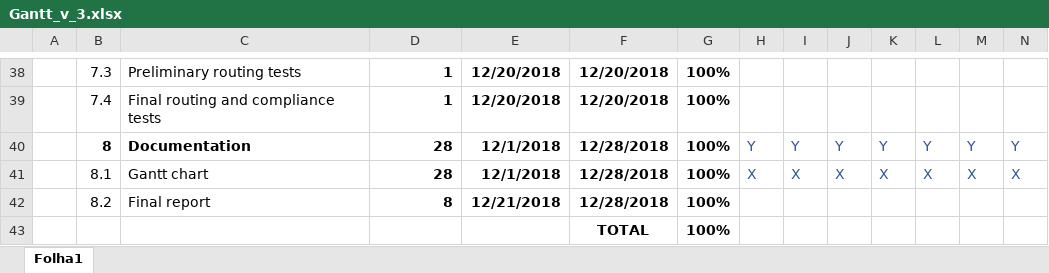
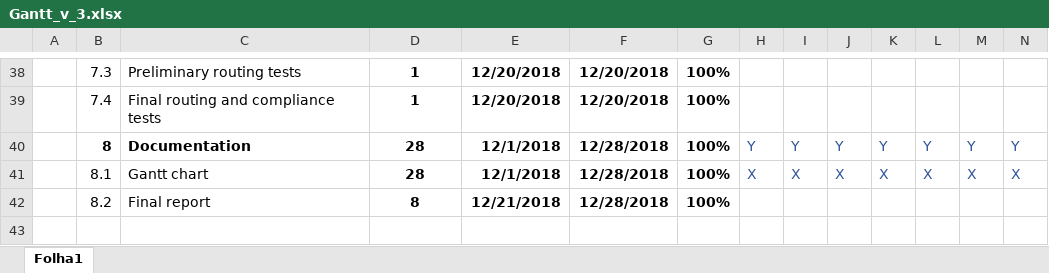
Before and after one commit to Kamuish/SELE_Screen_Expansion, an Excel workbook: docs/project/Gantt_v_3.xlsx, sheet Folha1, drawn as a sheet; only a part is shown, gaps mark what is left out; values as stored, in another font and other column widths than the file's, no borders; conditional formats not drawn; rows hold the shown columns only; the diff covers the shown part only; the diff names each change by its address in the sheet, - before the commit and + after, or states it on an @@ line.

```diff
--- a/docs/project/Gantt_v_3.xlsx (sheet Folha1)
+++ b/docs/project/Gantt_v_3.xlsx (sheet Folha1)
-D38:D42 alignment: right
+D38:D42 alignment: center
-row 43:  |  |  |  |  | TOTAL | 100%
```
Also changed, not shown: cell formats elsewhere in this sheet, 1 other file.
